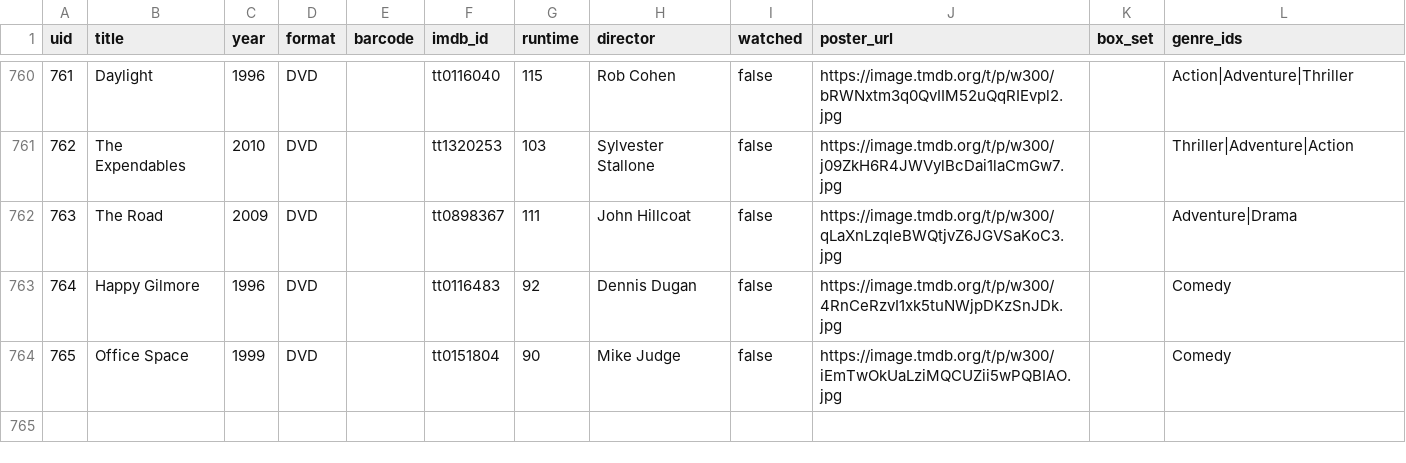
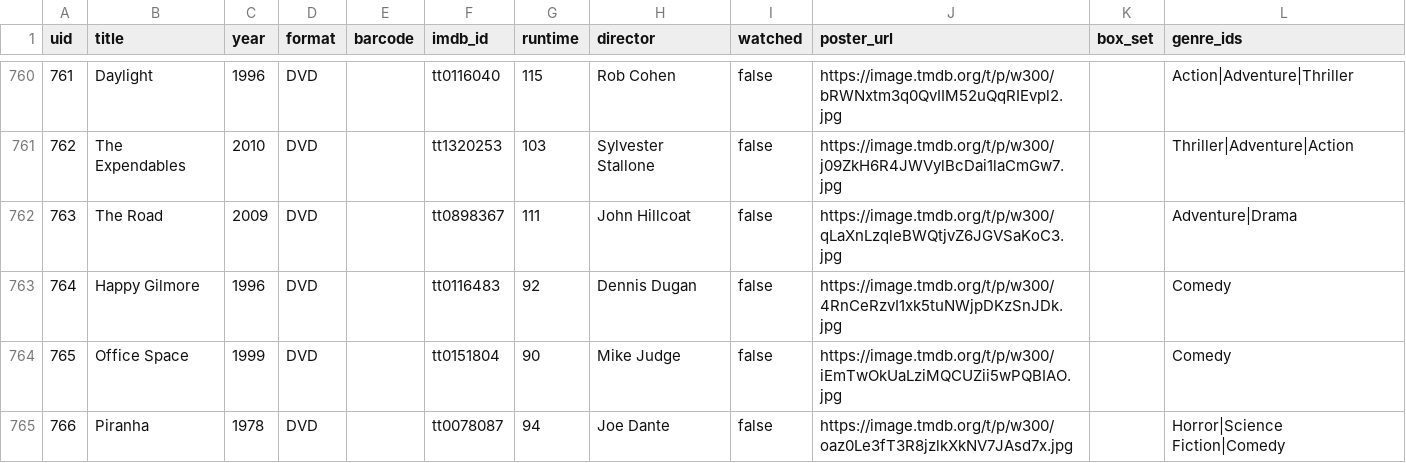
Before and after one commit to wonderdk/BeKindRewind, a CSV file: movies.csv, drawn as a sheet; only a part is shown, gaps mark what is left out; the diff names each change by its address in the sheet, - before the commit and + after, or states it on an @@ line.

Commit message:
Add: Piranha

```diff
--- a/movies.csv
+++ b/movies.csv
+row 765: 766 | Piranha | 1978 | DVD |  | tt0078087 | 94 | Joe Dante | false | https://image.tmdb.org/t/p/w300/oaz0Le3fT3R8jzlkXkNV7JAsd7x.jpg |  | Horror|Science Fiction|Comedy
```
